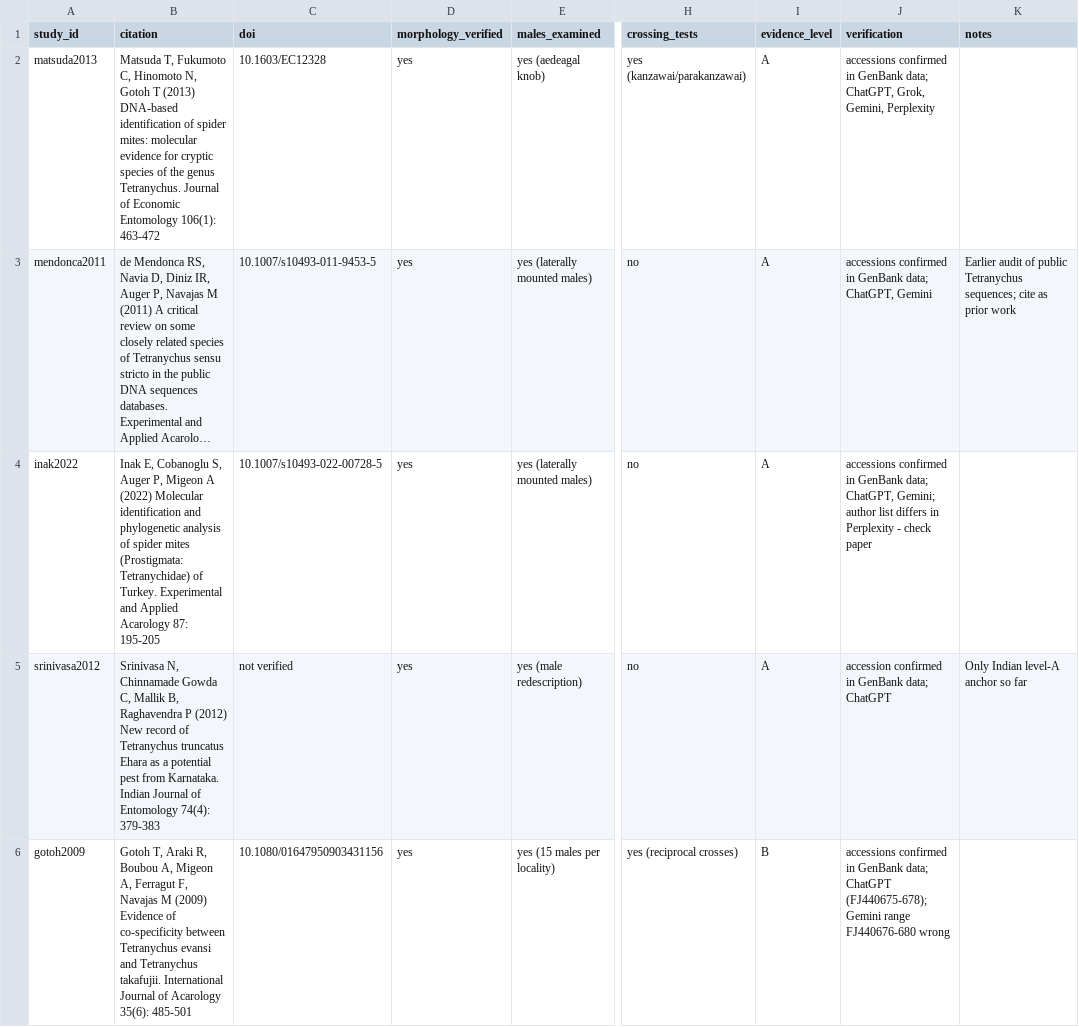
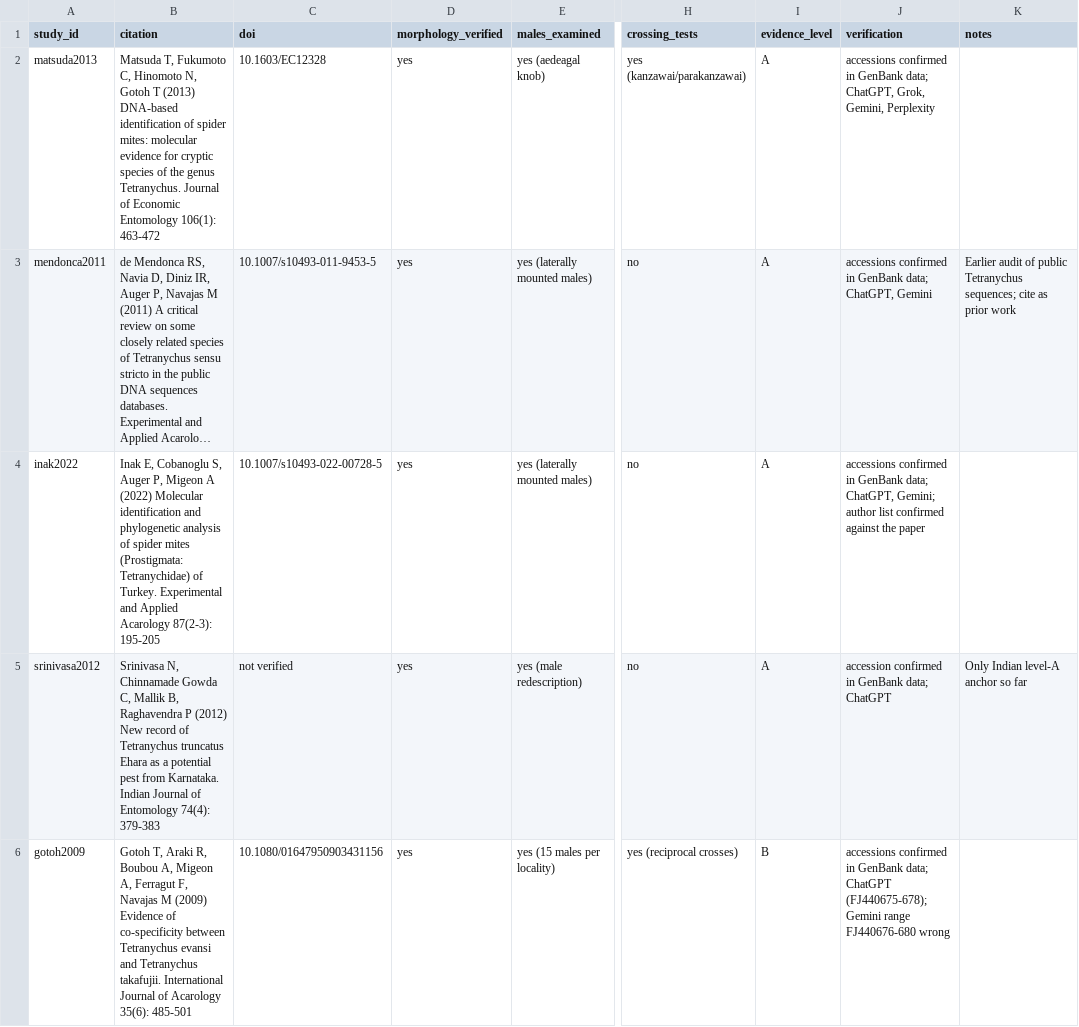
Before and after one commit to vkcvaibhav-eng/tetranychus-coi, a CSV file: data/anchors/anchor_studies.csv, drawn as a sheet; only a part is shown, gaps mark what is left out; long unchanged cells end in …; the diff covers the shown part only; the diff names each change by its address in the sheet, - before the commit and + after, or states it on an @@ line.

```diff
--- a/data/anchors/anchor_studies.csv
+++ b/data/anchors/anchor_studies.csv
-B4 (citation): …Applied Acarology 87: 195-205
+B4 (citation): …Applied Acarology 87(2-3): 195-205
-J4 (verification): …author list differs in Perplexity - check paper
+J4 (verification): …author list confirmed against the paper
```
Also changed, not shown: 1 edited cell elsewhere in this file.
